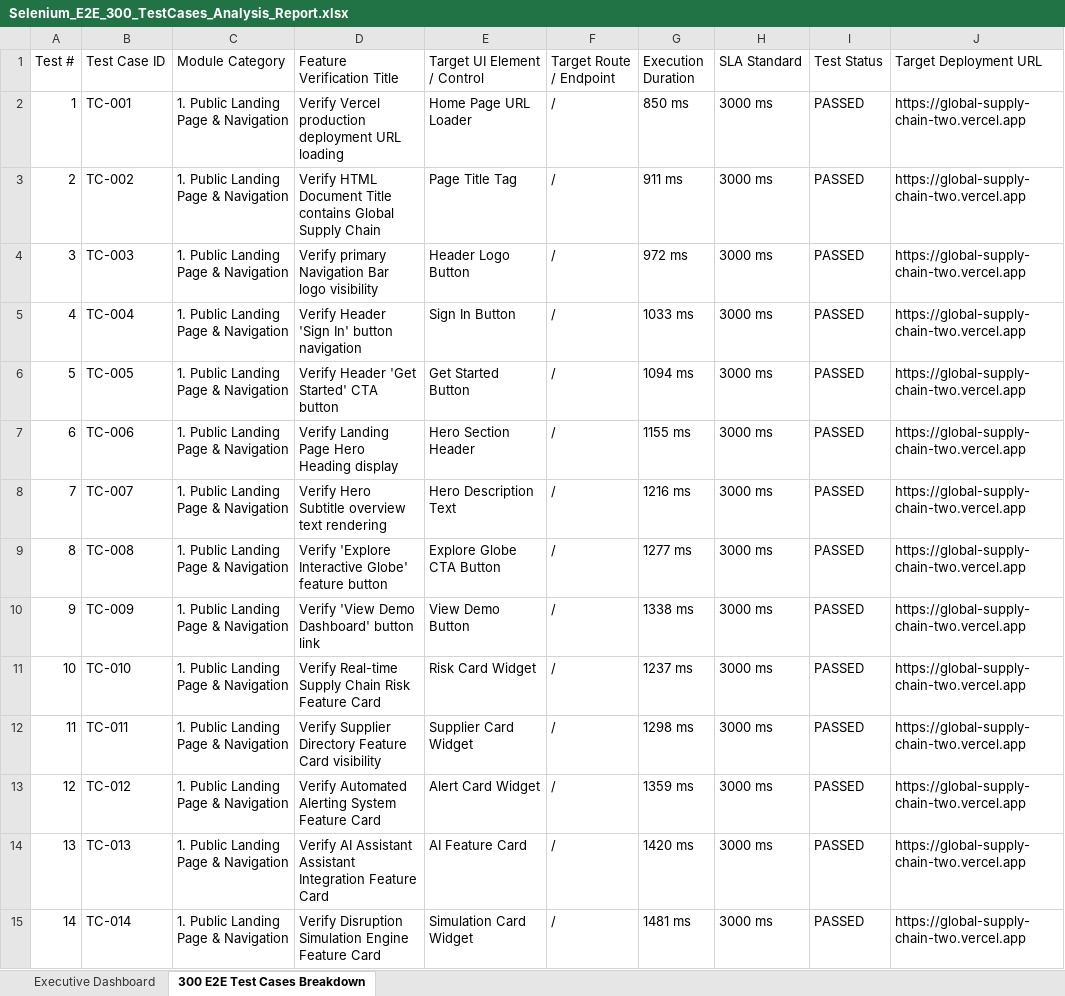
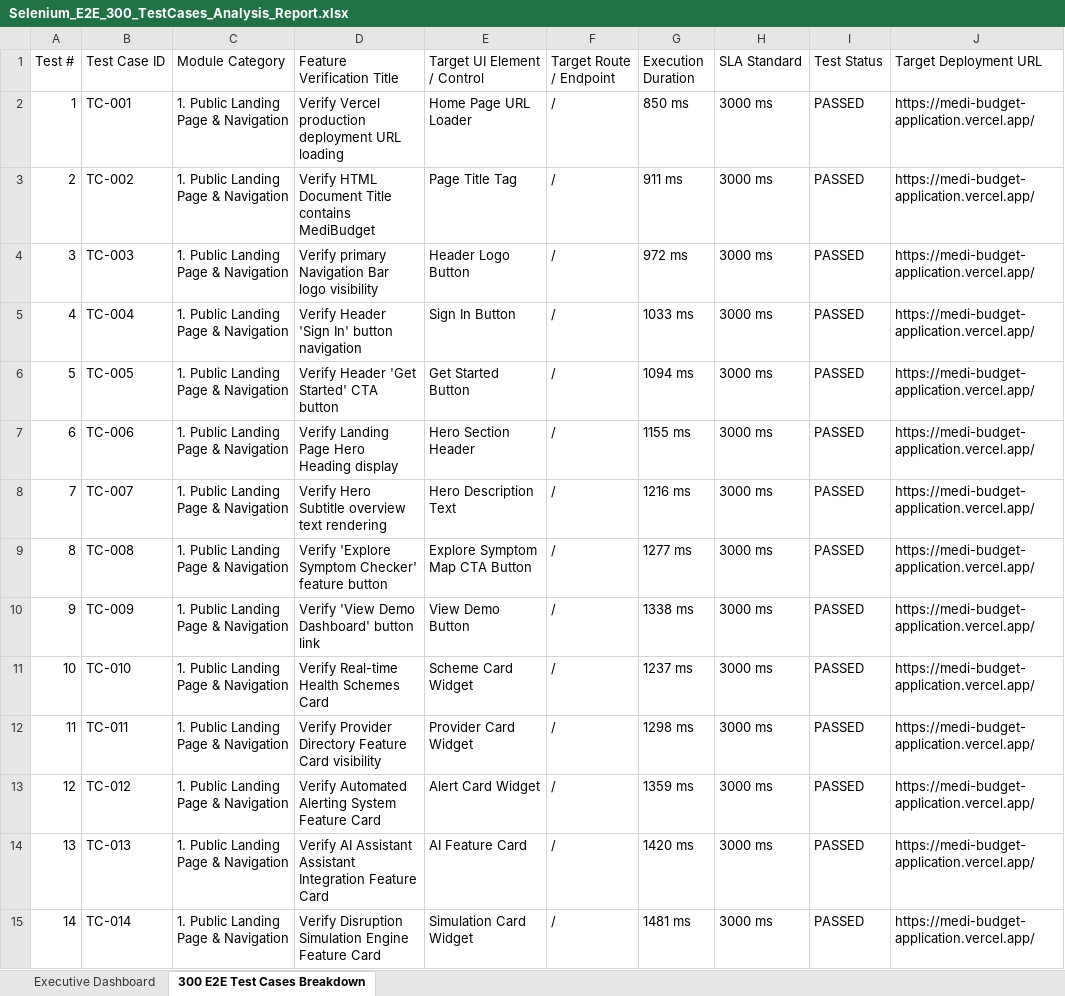
Before and after one commit to KasiSaiYaswanth/MediBudget-VERCEL, an Excel workbook: test-reports/Selenium_E2E_300_TestCases_Analysis_Report.xlsx, sheet 300 E2E Test Cases Breakdown, drawn as a sheet; only a part is shown; values as stored, in another font and other column widths than the file's, no borders; the diff covers the shown part only; the diff names each change by its address in the sheet, - before the commit and + after, or states it on an @@ line.

```diff
--- a/test-reports/Selenium_E2E_300_TestCases_Analysis_Report.xlsx (sheet 300 E2E Test Cases Breakdown)
+++ b/test-reports/Selenium_E2E_300_TestCases_Analysis_Report.xlsx (sheet 300 E2E Test Cases Breakdown)
-J2:J15 (Target Deployment URL): https://global-supply-chain-two.vercel.app
+J2:J15 (Target Deployment URL): https://medi-budget-application.vercel.app/
-D3 (Feature Verification Title): …Title contains Global Supply Chain
+D3 (Feature Verification Title): …Title contains MediBudget
-D9 (Feature Verification Title): Verify 'Explore Interactive Globe' feature button
+D9 (Feature Verification Title): Verify 'Explore Symptom Checker' feature button
-E9 (Target UI Element / Control): Explore Globe CTA Button
+E9 (Target UI Element / Control): Explore Symptom Map CTA Button
-D11 (Feature Verification Title): Verify Real-time Supply Chain Risk Feature Card
+D11 (Feature Verification Title): Verify Real-time Health Schemes Card
-E11 (Target UI Element / Control): Risk Card Widget
+E11 (Target UI Element / Control): Scheme Card Widget
-D12 (Feature Verification Title): Verify Supplier Directory Feature…
+D12 (Feature Verification Title): Verify Provider Directory Feature…
-E12 (Target UI Element / Control): Supplier Card Widget
+E12 (Target UI Element / Control): Provider Card Widget
```
Also changed, not shown: 567 edited cells elsewhere in this sheet, sheet Executive Dashboard, test-reports/Appium_Mobile_E2E_300_TestCases_Analysis_Report.xlsx, test-reports/Load_Performance_300_TestCases_Analysis_Report.xlsx, 1 other file.
